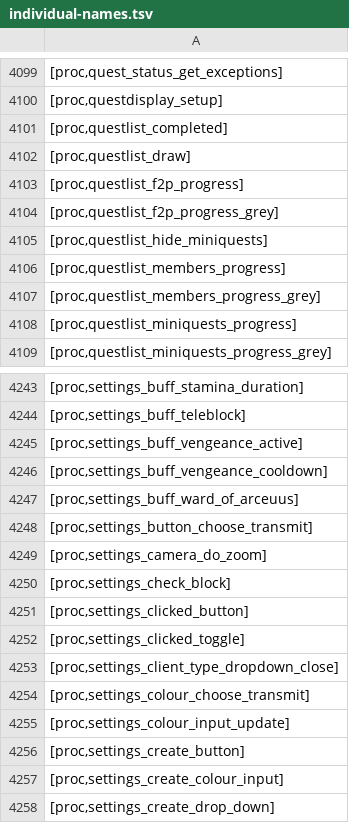
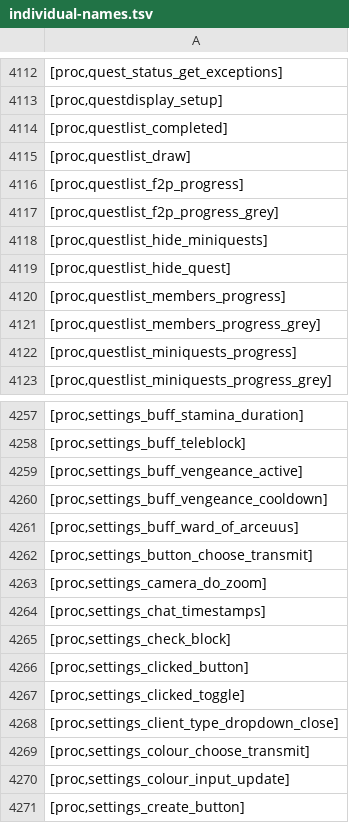
Before and after one commit to Joshua-F/cache-names, a TSV file: individual-names.tsv, drawn as a sheet; only a part is shown, gaps mark what is left out; the shorter side is filled out with more unchanged rows; the diff covers the shown part only.

```diff
--- a/individual-names.tsv
+++ b/individual-names.tsv
@@ -4105,2 +4118,3 @@
 [proc,questlist_hide_miniquests]
+[proc,questlist_hide_quest]
 [proc,questlist_members_progress]
@@ -4249,2 +4263,3 @@
 [proc,settings_camera_do_zoom]
+[proc,settings_chat_timestamps]
 [proc,settings_check_block]
```
Also changed, not shown: 13 added rows elsewhere in this file, names.tsv.
